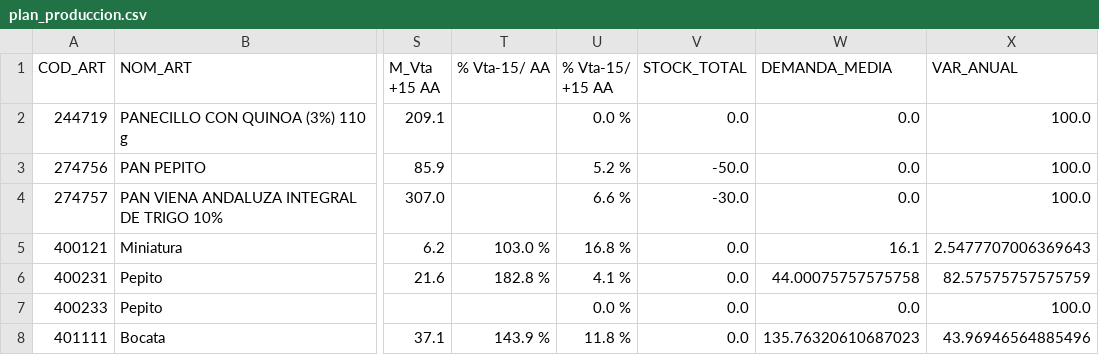
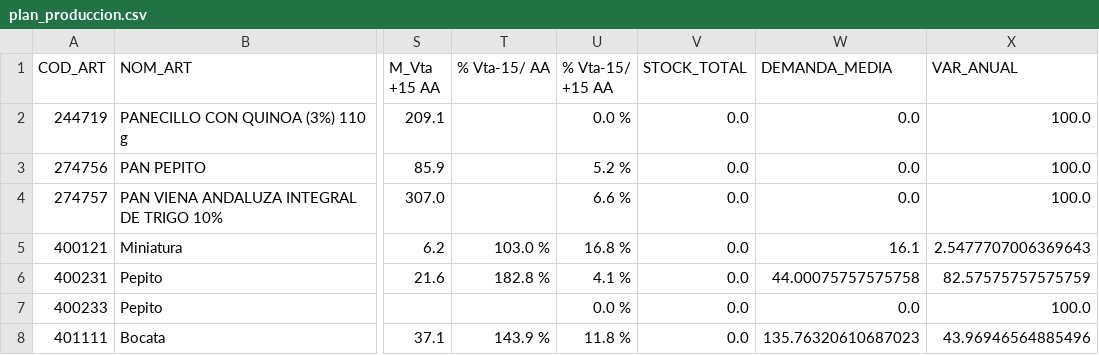
Before and after one commit to Javigilrodriguez/TFM-STOCK, a CSV file: plan_produccion.csv, drawn as a sheet; only a part is shown, gaps mark what is left out; the diff names each change by its address in the sheet, - before the commit and + after, or states it on an @@ line.

```diff
--- a/plan_produccion.csv
+++ b/plan_produccion.csv
-V3 (STOCK_TOTAL): -50.0
+V3 (STOCK_TOTAL): 0.0
-V4 (STOCK_TOTAL): -30.0
+V4 (STOCK_TOTAL): 0.0
```
Also changed, not shown: 1 other file.
